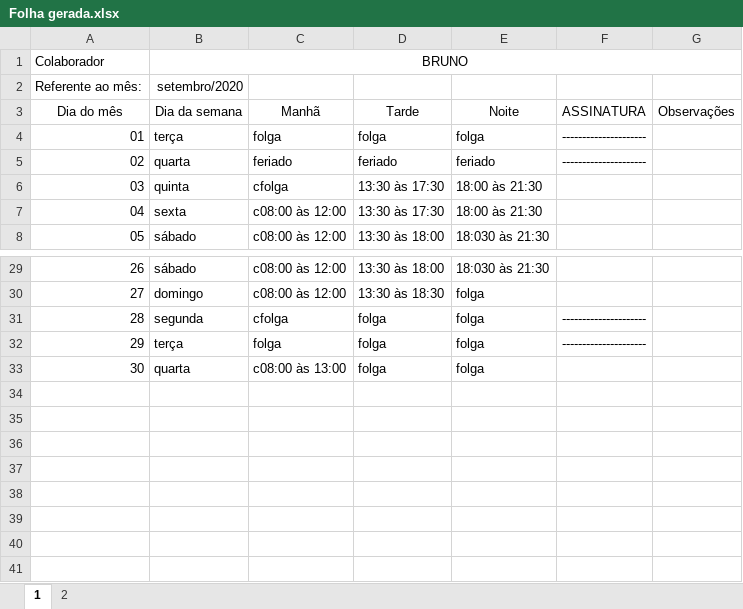
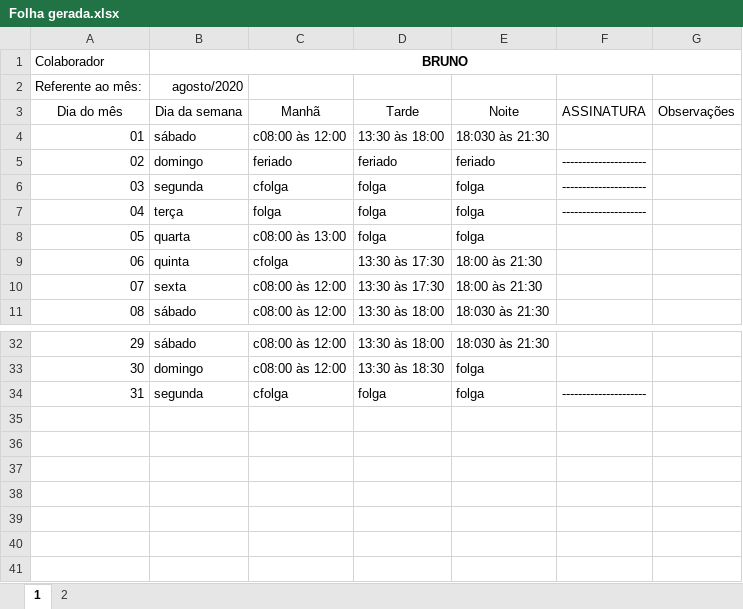
Before and after one commit to FelypeGanzert/ponto, an Excel workbook: dist/Folha gerada.xlsx, sheet 1, drawn as a sheet; only a part is shown, gaps mark what is left out; values as stored, in another font and other column widths than the file's, no borders; removed rows and columns are numbered as before the commit, all else as after; the diff names each change by its address in the sheet, - before the commit and + after, or states it on an @@ line.

Commit message:
Fixed Excel borders and size (?)

```diff
--- a/dist/Folha gerada.xlsx (sheet 1)
+++ b/dist/Folha gerada.xlsx (sheet 1)
-B1 bold: off
+B1 bold: on
-B2 (Dia da semana): setembro/2020
+B2 (Dia da semana): agosto/2020
+row 4: 01 | sábado | c08:00 às 12:00 | 13:30 às 18:00 | 18:030 às 21:30
+row 5: 02 | domingo | feriado | feriado | feriado | ---------------------
+row 6: 03 | segunda | cfolga | folga | folga | ---------------------
@@ column A (Dia do mês) renumbered between rows 7 and 34 @@
-row 5: 02 | quarta | feriado | feriado | feriado | ---------------------
@@ row 33 moved to row 8: 05 @@
-row 32: 29 | terça | folga | folga | folga | ---------------------
-row 34: (empty)
```
Also changed, not shown: sheet 2, Folha gerada.xlsx, 2 other files.
